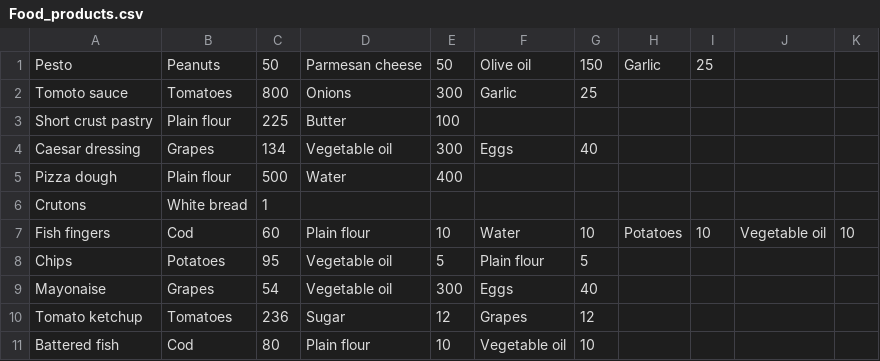
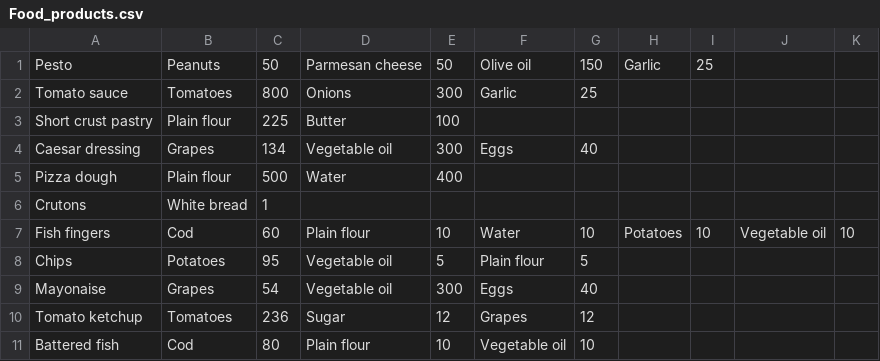
Before and after one commit to freddieline/image-library, a CSV file: storage/Food_products.csv, drawn as a sheet.

```diff
--- a/storage/Food_products.csv
+++ b/storage/Food_products.csv
@@ -1,3 +1,3 @@
 Pesto,Peanuts,50,Parmesan cheese,50,Olive oil,150,Garlic,25,,
-Tomoto sauce,Tomatoes,800,Onions,300,Garlic,25,,,,
+Tomato sauce,Tomatoes,800,Onions,300,Garlic,25,,,,
 Short crust pastry,Plain flour,225,Butter,100,,,,,,
```
Also changed, not shown: storage/Dishes.csv, 6 other files.
